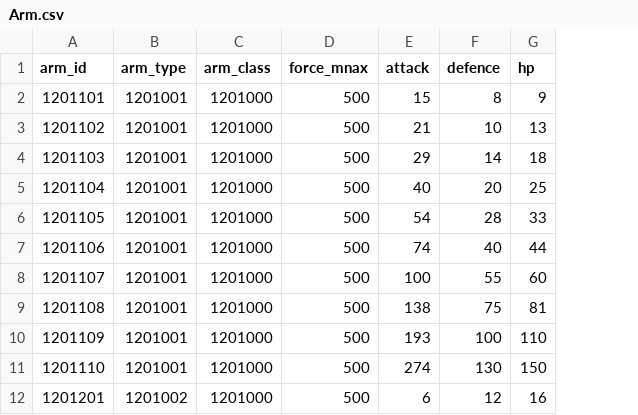
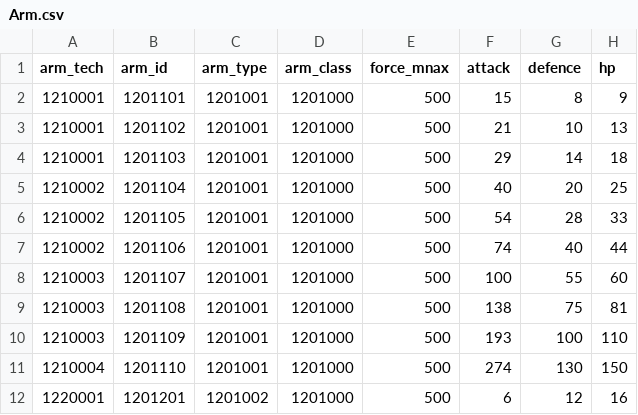
Before and after one commit to kspine/solution_pk, a CSV file: etc/poseidon/empery_center_data/Arm.csv, drawn as a sheet; only a part is shown; the diff names each change by its address in the sheet, - before the commit and + after, or states it on an @@ line.

Commit message:
data

```diff
--- a/etc/poseidon/empery_center_data/Arm.csv
+++ b/etc/poseidon/empery_center_data/Arm.csv
+column A (arm_tech), rows 2-12: 1210001 | 1210001 | 1210001 | 1210002 | 1210002 | 1210002 | 1210003 | 1210003 | 1210003 | 1210004 | 1220001
```
Also changed, not shown: 3 other files.
